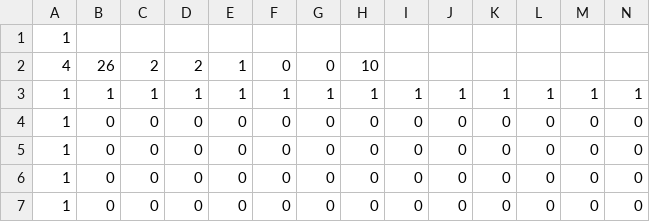
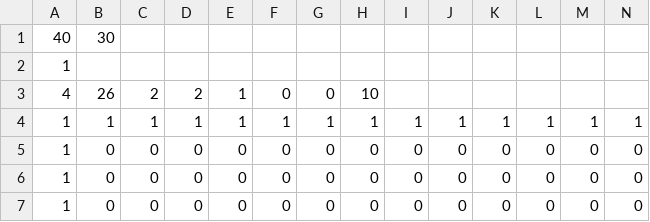
Before and after one commit to Alvyre/ThatCreeperWasNotAlone, a CSV file: levels/level-3.csv, drawn as a sheet; only a part is shown; the shorter side is filled out with more unchanged rows; rows hold the shown columns only; the diff names each change by its address in the sheet, - before the commit and + after, or states it on an @@ line.

```diff
--- a/levels/level-3.csv
+++ b/levels/level-3.csv
+row 1: 40 | 30
```
Also changed, not shown: levels/level-2.csv, 6 other files.
